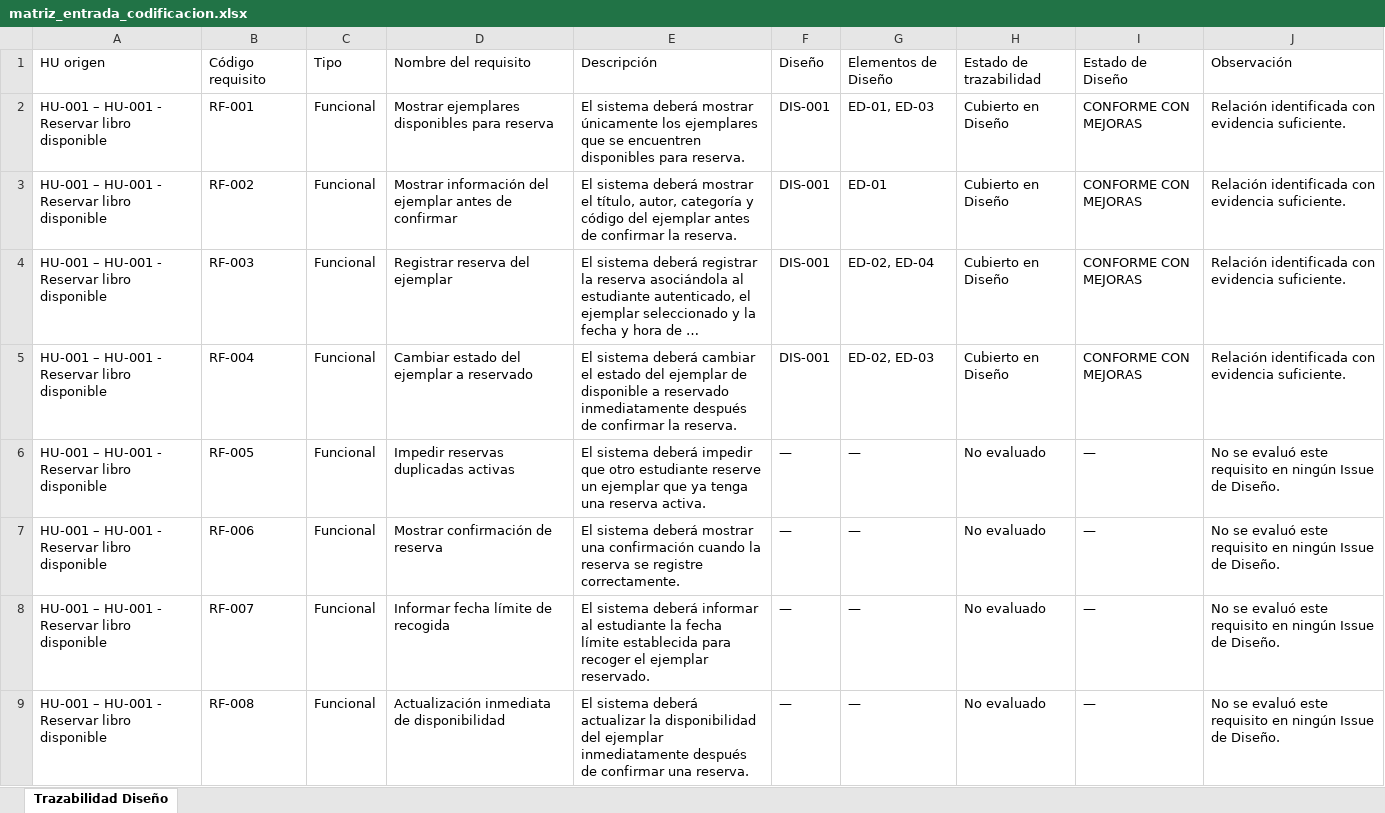
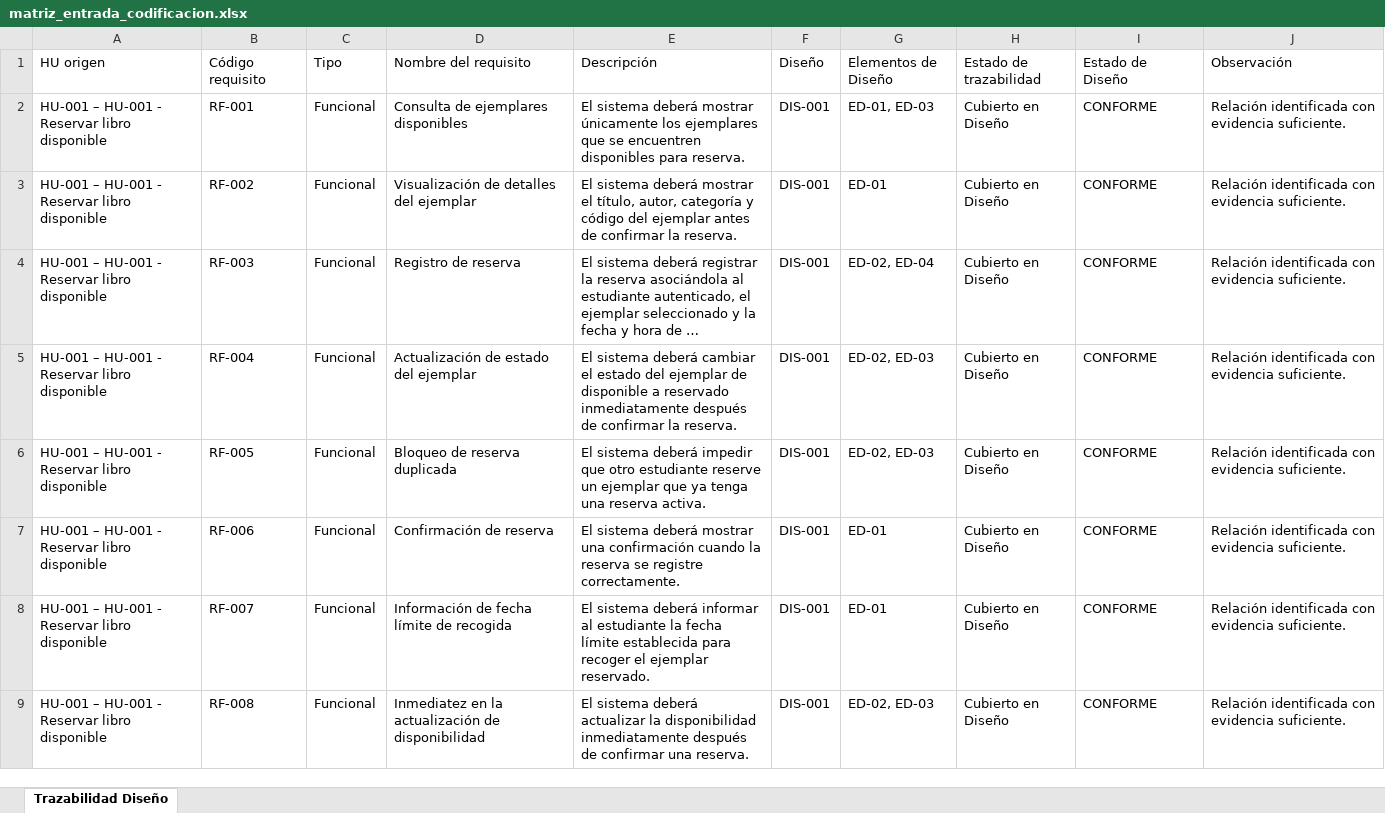
Before and after one commit to acuarionat/modelo-multiagente-dev, an Excel workbook: output/xlsx/matriz_entrada_codificacion.xlsx, sheet Trazabilidad Diseño, drawn as a sheet; only a part is shown; long unchanged cells end in …; values as stored, in another font and other column widths than the file's, no borders; the diff covers the shown part only; the diff names each change by its address in the sheet, - before the commit and + after, or states it on an @@ line.

```diff
--- a/output/xlsx/matriz_entrada_codificacion.xlsx (sheet Trazabilidad Diseño)
+++ b/output/xlsx/matriz_entrada_codificacion.xlsx (sheet Trazabilidad Diseño)
-D2: Mostrar ejemplares disponibles para reserva
+D2: Consulta de ejemplares disponibles
-I2:I5: CONFORME CON MEJORAS
+I2:I5: CONFORME
-D3: Mostrar información del ejemplar antes de confirmar
+D3: Visualización de detalles del ejemplar
-D4: Registrar reserva del ejemplar
+D4: Registro de reserva
-D5: Cambiar estado del ejemplar a reservado
+D5: Actualización de estado del ejemplar
-D6: Impedir reservas duplicadas activas
+D6: Bloqueo de reserva duplicada
-F6:F9: —
+F6:F9: DIS-001
-G6: —
+G6: ED-02, ED-03
-H6:H9: No evaluado
+H6:H9: Cubierto en Diseño
-I6:I9: —
+I6:I9: CONFORME
-J6:J9: No se evaluó este requisito en ningún Issue de Diseño.
+J6:J9: Relación identificada con evidencia suficiente.
-D7: Mostrar confirmación de reserva
+D7: Confirmación de reserva
-G7:G8: —
+G7:G8: ED-01
-D8: Informar fecha límite de recogida
+D8: Información de fecha límite de recogida
-D9: Actualización inmediata de disponibilidad
+D9: Inmediatez en la actualización de disponibilidad
-E9: …la disponibilidad del ejemplar inmediatamente después…
+E9: …la disponibilidad inmediatamente después…
-G9: —
+G9: ED-02, ED-03
```
Also changed, not shown: 8 added rows and 66 edited cells elsewhere in this sheet, output/xlsx/matriz_entrada_diseno.xlsx, 21 other files.
